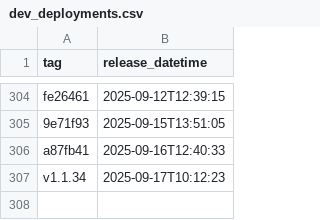
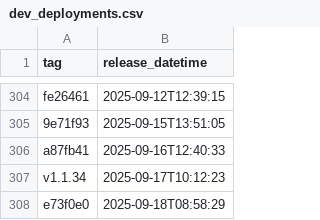
Before and after one commit to NHSDigital/eps-FHIR-validator-lambda, a CSV file: _data/dev_deployments.csv, drawn as a sheet; only a part is shown, gaps mark what is left out; the diff names each change by its address in the sheet, - before the commit and + after, or states it on an @@ line.

```diff
--- a/_data/dev_deployments.csv
+++ b/_data/dev_deployments.csv
+row 308: e73f0e0 | 2025-09-18T08:58:29
```
Also changed, not shown: 1 other file.
